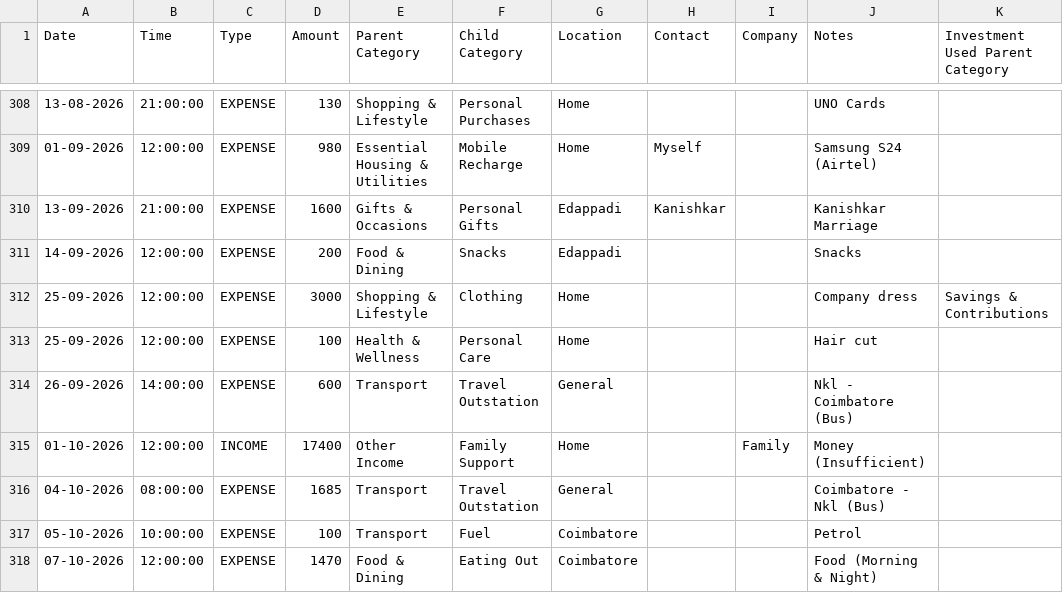
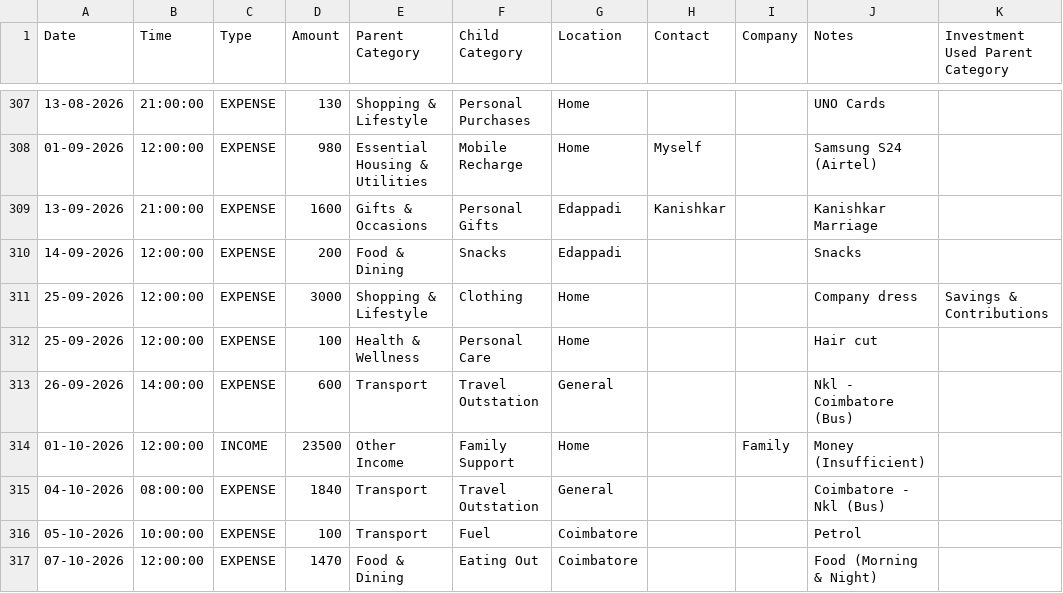
Before and after one commit to mdkdinesh2503/finance-tracker, a CSV file: data/historical-transactions.csv, drawn as a sheet; only a part is shown, gaps mark what is left out; addresses are those after the commit; the diff covers the shown part only; the diff names each change by its address in the sheet, - before the commit and + after, or states it on an @@ line.

Commit message:
feat: add historical-transactions.csv with initial financial records

```diff
--- a/data/historical-transactions.csv
+++ b/data/historical-transactions.csv
-D314 (Amount): 17400
+D314 (Amount): 23500
-D315 (Amount): 1685
+D315 (Amount): 1840
```
Also changed, not shown: 6 added rows, 2 removed rows and 21 edited cells elsewhere in this file.
